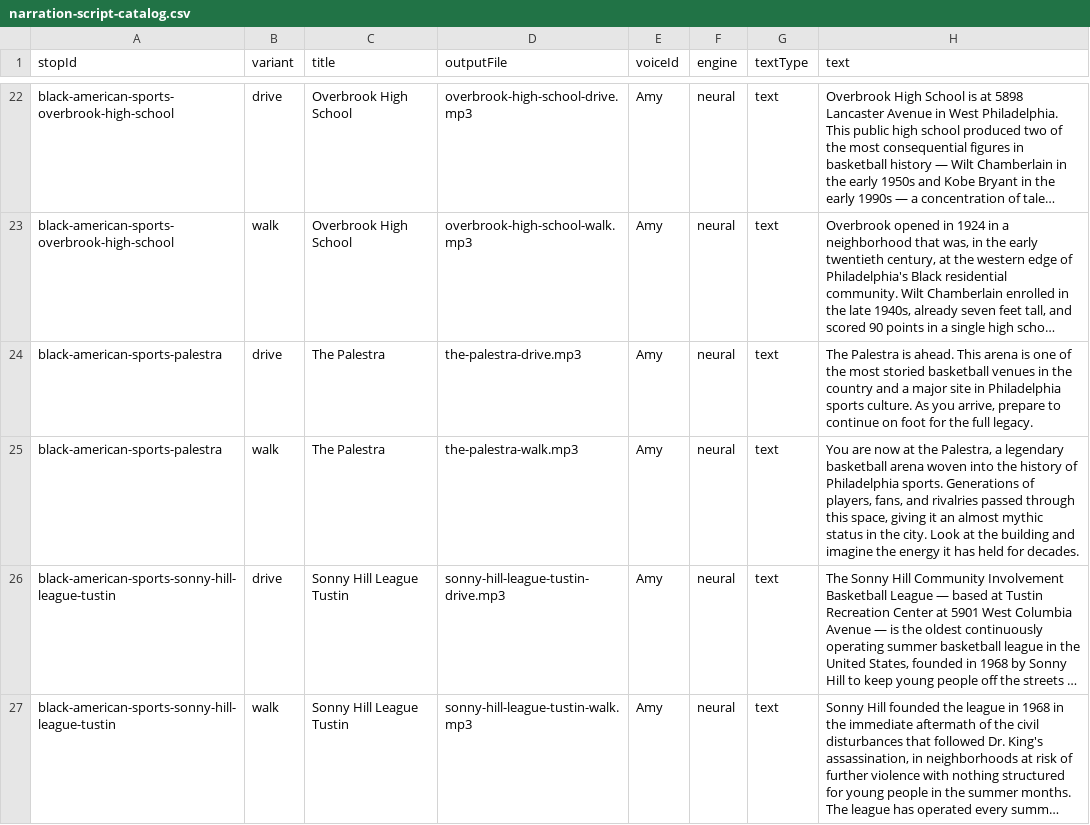
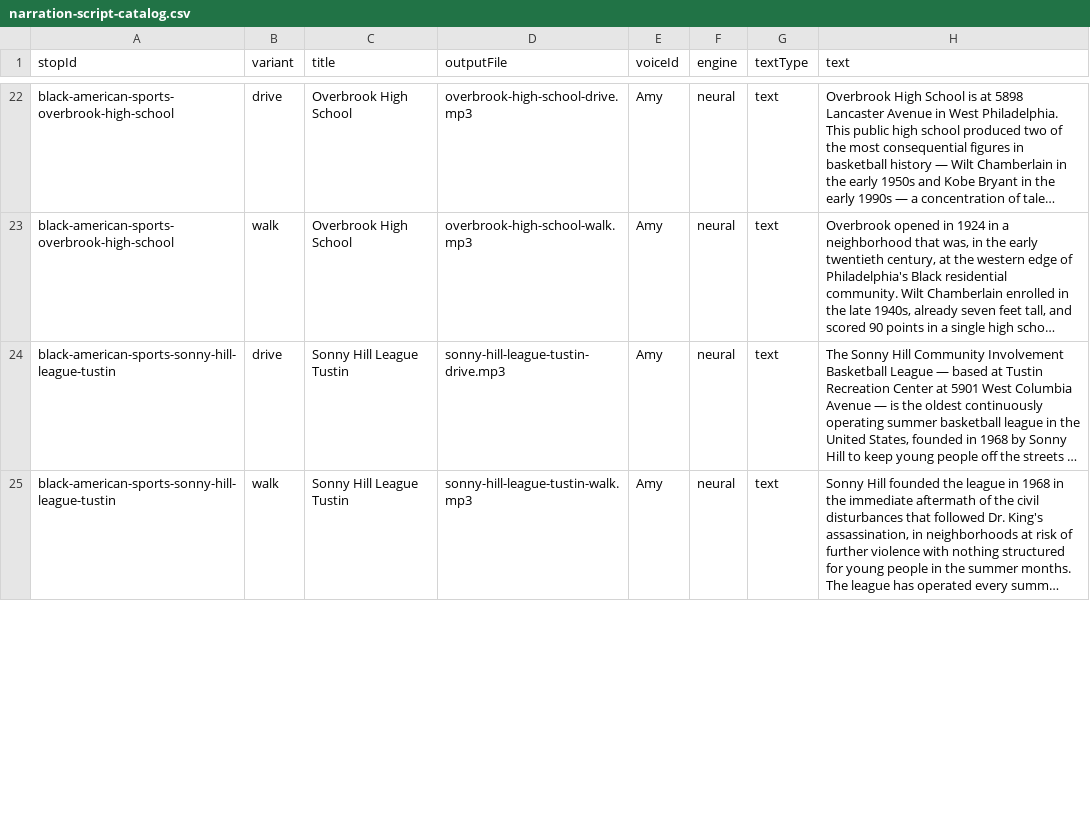
Before and after one commit to niacstallworth/philly-tours, a CSV file: docs/narration-script-catalog.csv, drawn as a sheet; only a part is shown, gaps mark what is left out; long unchanged cells end in …; the diff covers the shown part only; the diff names each change by its address in the sheet, - before the commit and + after, or states it on an @@ line.

Commit message:
Normalize narration catalog stop IDs

```diff
--- a/docs/narration-script-catalog.csv
+++ b/docs/narration-script-catalog.csv
-row 24: black-american-sports-palestra | drive | The Palestra | the-palestra-drive.mp3 | Amy | neural | text | The Palestra is ahead. This arena is one of the most storied basketball venues in the country and a major site in Philadelphia sports culture. As you arrive, prepare to continue on foot for the full legacy.
-row 25: black-american-sports-palestra | walk | The Palestra | the-palestra-walk.mp3 | Amy | neural | text | You are now at the Palestra, a legendary basketball arena woven into the history of Philadelphia sports. Generations of players, fans, and rivalries passed through this space, giving it an almost mythic status in the city. Look at the building and imagine the energy it has held for decades.
```
Also changed, not shown: 2 edited cells elsewhere in this file, 3 other files.
